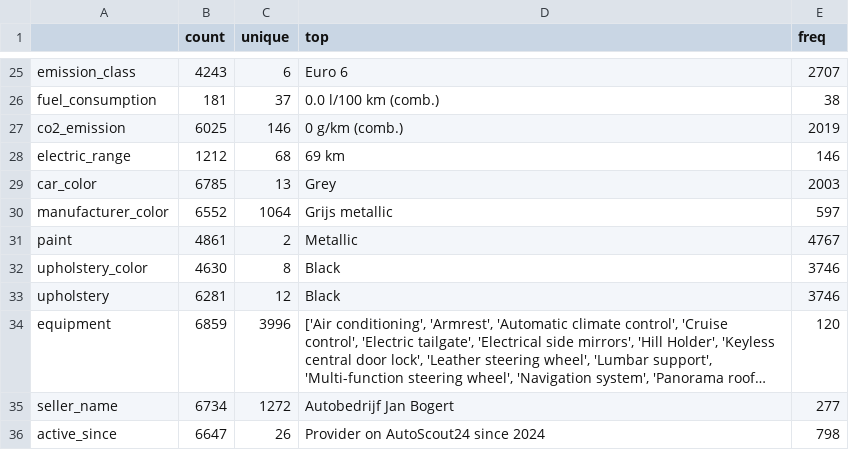
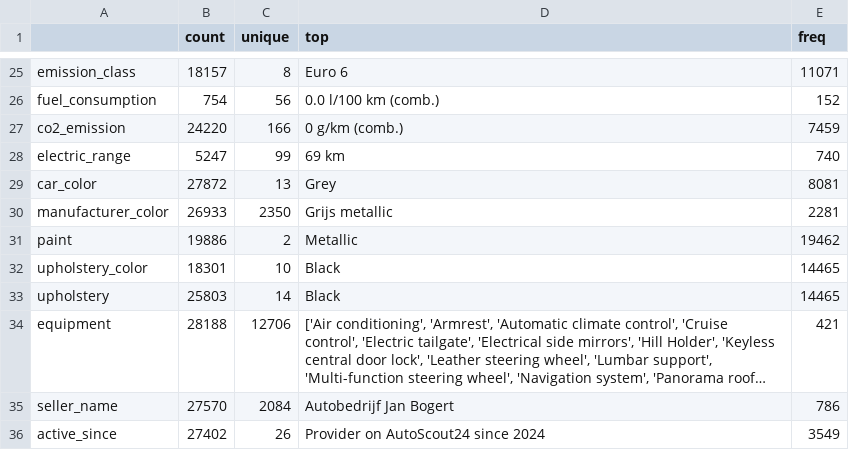
Before and after one commit to tmsnobrega/pipeline_car_ml_pricing, a CSV file: data/exploration/summary_statistics_raw.csv, drawn as a sheet; only a part is shown, gaps mark what is left out; long unchanged cells end in …; the diff covers the shown part only; the diff names each change by its address in the sheet, - before the commit and + after, or states it on an @@ line.

```diff
--- a/data/exploration/summary_statistics_raw.csv
+++ b/data/exploration/summary_statistics_raw.csv
-B25 (count): 4243
+B25 (count): 18157
-C25 (unique): 6
+C25 (unique): 8
-E25 (freq): 2707
+E25 (freq): 11071
-B26 (count): 181
+B26 (count): 754
-C26 (unique): 37
+C26 (unique): 56
-E26 (freq): 38
+E26 (freq): 152
-B27 (count): 6025
+B27 (count): 24220
-C27 (unique): 146
+C27 (unique): 166
-E27 (freq): 2019
+E27 (freq): 7459
-B28 (count): 1212
+B28 (count): 5247
-C28 (unique): 68
+C28 (unique): 99
-E28 (freq): 146
+E28 (freq): 740
-B29 (count): 6785
+B29 (count): 27872
-E29 (freq): 2003
+E29 (freq): 8081
-B30 (count): 6552
+B30 (count): 26933
-C30 (unique): 1064
+C30 (unique): 2350
-E30 (freq): 597
+E30 (freq): 2281
-B31 (count): 4861
+B31 (count): 19886
-E31 (freq): 4767
+E31 (freq): 19462
-B32 (count): 4630
+B32 (count): 18301
-C32 (unique): 8
+C32 (unique): 10
-E32:E33 (freq): 3746
+E32:E33 (freq): 14465
-B33 (count): 6281
+B33 (count): 25803
-C33 (unique): 12
+C33 (unique): 14
-B34 (count): 6859
+B34 (count): 28188
-C34 (unique): 3996
+C34 (unique): 12706
-E34 (freq): 120
+E34 (freq): 421
-B35 (count): 6734
+B35 (count): 27570
-C35 (unique): 1272
+C35 (unique): 2084
-E35 (freq): 277
+E35 (freq): 786
-B36 (count): 6647
+B36 (count): 27402
-E36 (freq): 798
+E36 (freq): 3549
```
Also changed, not shown: 76 edited cells elsewhere in this file, data/exploration/summary_statistics_transformed.csv, 19 other files.
